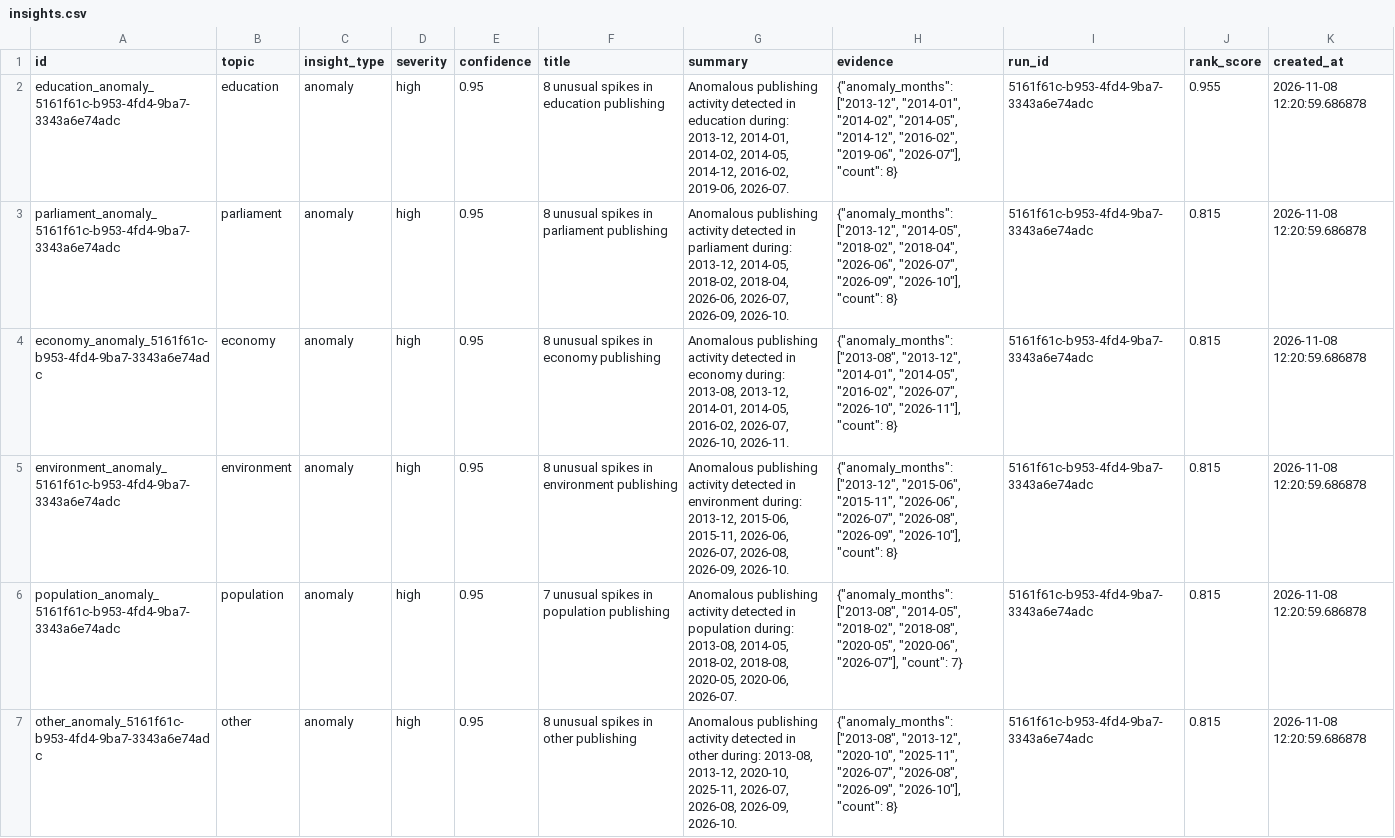
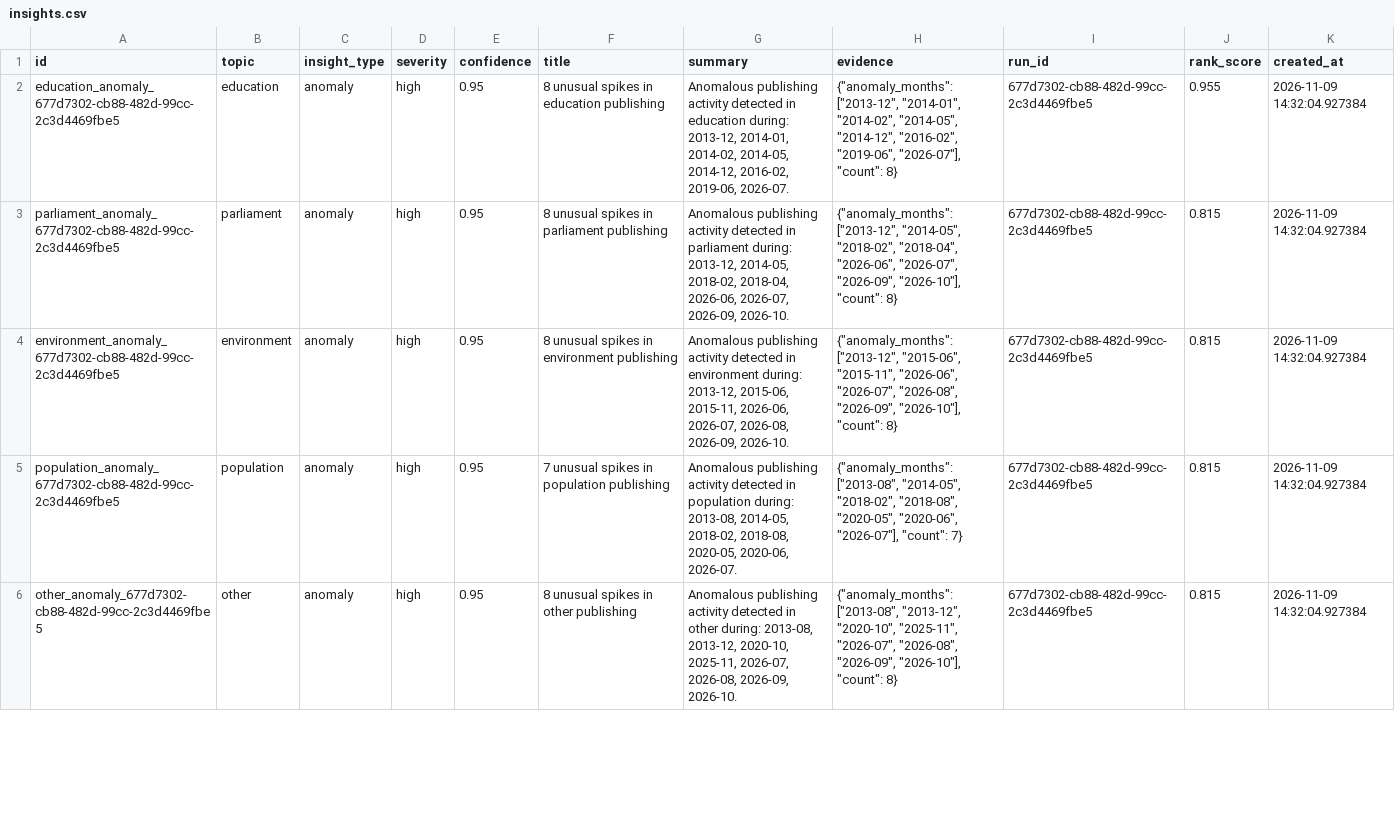
Before and after one commit to AnnasMazhar/UK-Data-Stories, a CSV file: data/derived/insights.csv, drawn as a sheet; only a part is shown; the diff covers the shown part only.

```diff
--- a/data/derived/insights.csv
+++ b/data/derived/insights.csv
@@ -1,7 +1,6 @@
 id,topic,insight_type,severity,confidence,title,summary,evidence,run_id,rank_score,created_at
-education_anomaly_5161f61c-b953-4fd4-9ba7-3343a6e74adc,education,anomaly,high,0.95,8 unusual spikes in education publishing,"Anomalous publishing activity detected in education during: 2013-12, 2014-01, 2014-02, 2014-05, 2014-12, 2016-02, 2019-06, 2026-07.","{""anomaly_months"": [""2013-12"", ""2014-01"", ""2014-02"", ""2014-05"", ""2014-12"", ""2016-02"", ""2019-06"", ""2026-07""], ""count"": 8}",5161f61c-b953-4fd4-9ba7-3343a6e74adc,0.955,2026-11-08 12:20:59.686878
-parliament_anomaly_5161f61c-b953-4fd4-9ba7-3343a6e74adc,parliament,anomaly,high,0.95,8 unusual spikes in parliament publishing,"Anomalous publishing activity detected in parliament during: 2013-12, 2014-05, 2018-02, 2018-04, 2026-06, 2026-07, 2026-09, 2026-10.","{""anomaly_months"": [""2013-12"", ""2014-05"", ""2018-02"", ""2018-04"", ""2026-06"", ""2026-07"", ""2026-09"", ""2026-10""], ""count"": 8}",5161f61c-b953-4fd4-9ba7-3343a6e74adc,0.815,2026-11-08 12:20:59.686878
-economy_anomaly_5161f61c-b953-4fd4-9ba7-3343a6e74adc,economy,anomaly,high,0.95,8 unusual spikes in economy publishing,"Anomalous publishing activity detected in economy during: 2013-08, 2013-12, 2014-01, 2014-05, 2016-02, 2026-07, 2026-10, 2026-11.","{""anomaly_months"": [""2013-08"", ""2013-12"", ""2014-01"", ""2014-05"", ""2016-02"", ""2026-07"", ""2026-10"", ""2026-11""], ""count"": 8}",5161f61c-b953-4fd4-9ba7-3343a6e74adc,0.815,2026-11-08 12:20:59.686878
-environment_anomaly_5161f61c-b953-4fd4-9ba7-3343a6e74adc,environment,anomaly,high,0.95,8 unusual spikes in environment publishing,"Anomalous publishing activity detected in environment during: 2013-12, 2015-06, 2015-11, 2026-06, 2026-07, 2026-08, 2026-09, 2026-10.","{""anomaly_months"": [""2013-12"", ""2015-06"", ""2015-11"", ""2026-06"", ""2026-07"", ""2026-08"", ""2026-09"", ""2026-10""], ""count"": 8}",5161f61c-b953-4fd4-9ba7-3343a6e74adc,0.815,2026-11-08 12:20:59.686878
-population_anomaly_5161f61c-b953-4fd4-9ba7-3343a6e74adc,population,anomaly,high,0.95,7 unusual spikes in population publishing,"Anomalous publishing activity detected in population during: 2013-08, 2014-05, 2018-02, 2018-08, 2020-05, 2020-06, 2026-07.","{""anomaly_months"": [""2013-08"", ""2014-05"", ""2018-02"", ""2018-08"", ""2020-05"", ""2020-06"", ""2026-07""], ""count"": 7}",5161f61c-b953-4fd4-9ba7-3343a6e74adc,0.815,2026-11-08 12:20:59.686878
-other_anomaly_5161f61c-b953-4fd4-9ba7-3343a6e74adc,other,anomaly,high,0.95,8 unusual spikes in other publishing,"Anomalous publishing activity detected in other during: 2013-08, 2013-12, 2020-10, 2025-11, 2026-07, 2026-08, 2026-09, 2026-10.","{""anomaly_months"": [""2013-08"", ""2013-12"", ""2020-10"", ""2025-11"", ""2026-07"", ""2026-08"", ""2026-09"", ""2026-10""], ""count"": 8}",5161f61c-b953-4fd4-9ba7-3343a6e74adc,0.815,2026-11-08 12:20:59.686878
+education_anomaly_677d7302-cb88-482d-99cc-2c3d4469fbe5,education,anomaly,high,0.95,8 unusual spikes in education publishing,"Anomalous publishing activity detected in education during: 2013-12, 2014-01, 2014-02, 2014-05, 2014-12, 2016-02, 2019-06, 2026-07.","{""anomaly_months"": [""2013-12"", ""2014-01"", ""2014-02"", ""2014-05"", ""2014-12"", ""2016-02"", ""2019-06"", ""2026-07""], ""count"": 8}",677d7302-cb88-482d-99cc-2c3d4469fbe5,0.955,2026-11-09 14:32:04.927384
+parliament_anomaly_677d7302-cb88-482d-99cc-2c3d4469fbe5,parliament,anomaly,high,0.95,8 unusual spikes in parliament publishing,"Anomalous publishing activity detected in parliament during: 2013-12, 2014-05, 2018-02, 2018-04, 2026-06, 2026-07, 2026-09, 2026-10.","{""anomaly_months"": [""2013-12"", ""2014-05"", ""2018-02"", ""2018-04"", ""2026-06"", ""2026-07"", ""2026-09"", ""2026-10""], ""count"": 8}",677d7302-cb88-482d-99cc-2c3d4469fbe5,0.815,2026-11-09 14:32:04.927384
+environment_anomaly_677d7302-cb88-482d-99cc-2c3d4469fbe5,environment,anomaly,high,0.95,8 unusual spikes in environment publishing,"Anomalous publishing activity detected in environment during: 2013-12, 2015-06, 2015-11, 2026-06, 2026-07, 2026-08, 2026-09, 2026-10.","{""anomaly_months"": [""2013-12"", ""2015-06"", ""2015-11"", ""2026-06"", ""2026-07"", ""2026-08"", ""2026-09"", ""2026-10""], ""count"": 8}",677d7302-cb88-482d-99cc-2c3d4469fbe5,0.815,2026-11-09 14:32:04.927384
+population_anomaly_677d7302-cb88-482d-99cc-2c3d4469fbe5,population,anomaly,high,0.95,7 unusual spikes in population publishing,"Anomalous publishing activity detected in population during: 2013-08, 2014-05, 2018-02, 2018-08, 2020-05, 2020-06, 2026-07.","{""anomaly_months"": [""2013-08"", ""2014-05"", ""2018-02"", ""2018-08"", ""2020-05"", ""2020-06"", ""2026-07""], ""count"": 7}",677d7302-cb88-482d-99cc-2c3d4469fbe5,0.815,2026-11-09 14:32:04.927384
+other_anomaly_677d7302-cb88-482d-99cc-2c3d4469fbe5,other,anomaly,high,0.95,8 unusual spikes in other publishing,"Anomalous publishing activity detected in other during: 2013-08, 2013-12, 2020-10, 2025-11, 2026-07, 2026-08, 2026-09, 2026-10.","{""anomaly_months"": [""2013-08"", ""2013-12"", ""2020-10"", ""2025-11"", ""2026-07"", ""2026-08"", ""2026-09"", ""2026-10""], ""count"": 8}",677d7302-cb88-482d-99cc-2c3d4469fbe5,0.815,2026-11-09 14:32:04.927384
```
Also changed, not shown: 4 added rows, 3 removed rows and 87 edited cells elsewhere in this file, data/derived/analysis_results.csv, data/derived/data_stories.csv, 1 other file.
